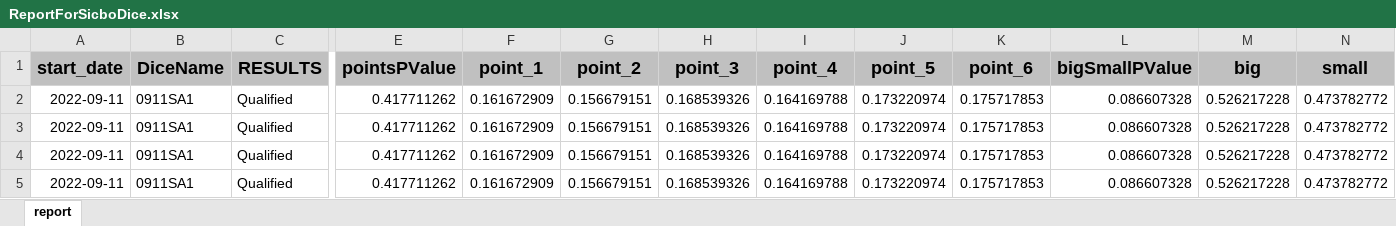
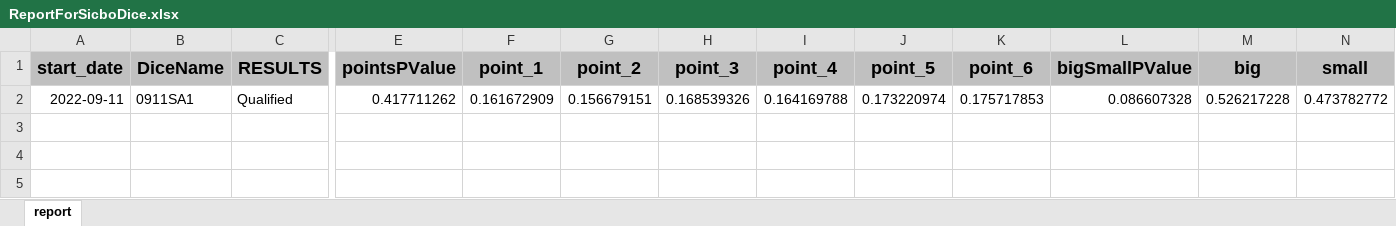
Before and after one commit to lockNorth/DiceVerify, an Excel workbook: src/main/resources/output/ReportForSicboDice.xlsx, sheet report, drawn as a sheet; only a part is shown, gaps mark what is left out; values as stored, in another font and other column widths than the file's, no borders; rows hold the shown columns only; the diff names each change by its address in the sheet, - before the commit and + after, or states it on an @@ line.

```diff
--- a/src/main/resources/output/ReportForSicboDice.xlsx (sheet report)
+++ b/src/main/resources/output/ReportForSicboDice.xlsx (sheet report)
-row 3: 2022-09-11 | 0911SA1 | Qualified | 0.417711262 | 0.161672909 | 0.156679151 | 0.168539326 | 0.164169788 | 0.173220974 | 0.175717853 | 0.086607328 | 0.526217228 | 0.473782772
-row 4: 2022-09-11 | 0911SA1 | Qualified | 0.417711262 | 0.161672909 | 0.156679151 | 0.168539326 | 0.164169788 | 0.173220974 | 0.175717853 | 0.086607328 | 0.526217228 | 0.473782772
-row 5: 2022-09-11 | 0911SA1 | Qualified | 0.417711262 | 0.161672909 | 0.156679151 | 0.168539326 | 0.164169788 | 0.173220974 | 0.175717853 | 0.086607328 | 0.526217228 | 0.473782772
```
Also changed, not shown: src/main/resources/output/ReportForRedBlueSicboDice.xlsx, src/main/resources/output/ReportForThaiFishPrawnCrab.xlsx, 5 other files.
